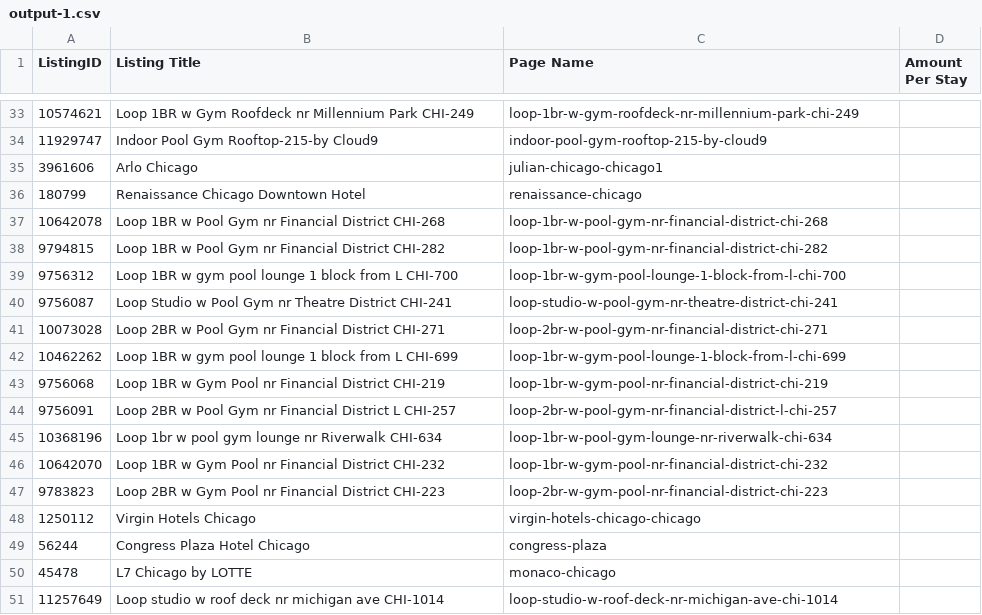
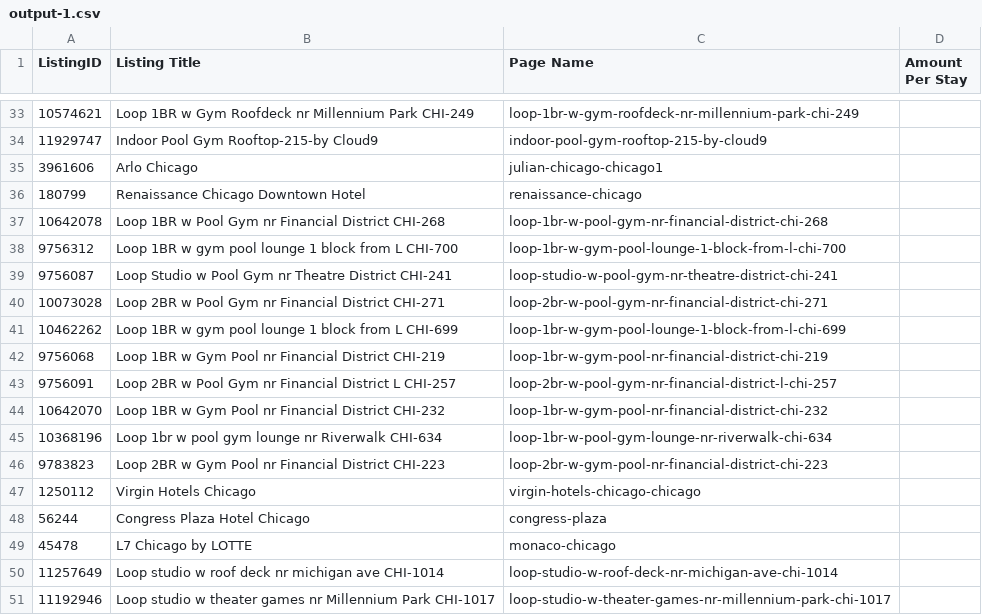
Before and after one commit to esharma33/PL_CSVExporter, a CSV file: outputs/output-1.csv, drawn as a sheet; only a part is shown, gaps mark what is left out.

```diff
--- a/outputs/output-1.csv
+++ b/outputs/output-1.csv
@@ -37,3 +37,2 @@ ListingID,Listing Title,Page Name,Amount Per Stay
 10642078,Loop 1BR w Pool Gym nr Financial District CHI-268,loop-1br-w-pool-gym-nr-financial-district-chi-268,
-9794815,Loop 1BR w Pool Gym nr Financial District CHI-282,loop-1br-w-pool-gym-nr-financial-district-chi-282,
 9756312,Loop 1BR w gym pool lounge 1 block from L CHI-700,loop-1br-w-gym-pool-lounge-1-block-from-l-chi-700,
@@ -44,4 +43,4 @@ ListingID,Listing Title,Page Name,Amount Per Stay
 9756091,Loop 2BR w Pool Gym nr Financial District L CHI-257,loop-2br-w-pool-gym-nr-financial-district-l-chi-257,
+10642070,Loop 1BR w Gym Pool nr Financial District CHI-232,loop-1br-w-gym-pool-nr-financial-district-chi-232,
 10368196,Loop 1br w pool gym lounge nr Riverwalk CHI-634,loop-1br-w-pool-gym-lounge-nr-riverwalk-chi-634,
-10642070,Loop 1BR w Gym Pool nr Financial District CHI-232,loop-1br-w-gym-pool-nr-financial-district-chi-232,
 9783823,Loop 2BR w Gym Pool nr Financial District CHI-223,loop-2br-w-gym-pool-nr-financial-district-chi-223,
@@ -51 +50,2 @@ ListingID,Listing Title,Page Name,Amount Per Stay
 11257649,Loop studio w roof deck nr michigan ave CHI-1014,loop-studio-w-roof-deck-nr-michigan-ave-chi-1014,
+11192946,Loop studio w theater games nr Millennium Park CHI-1017,loop-studio-w-theater-games-nr-millennium-park-chi-1017,
```
Also changed, not shown: 4 other files.
